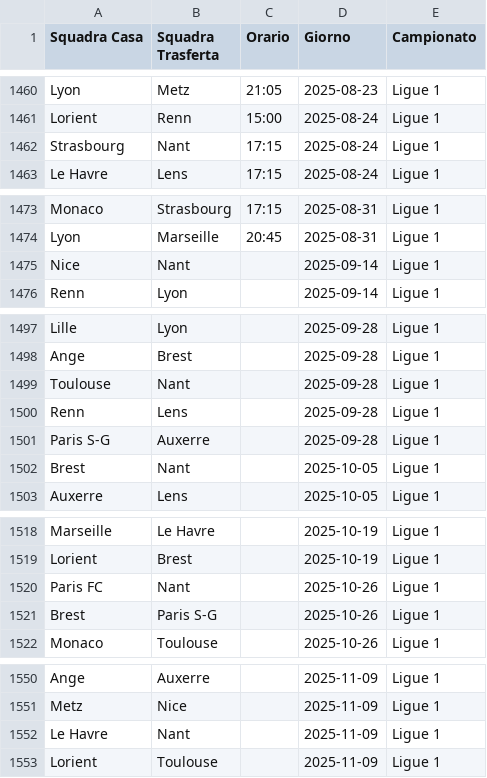
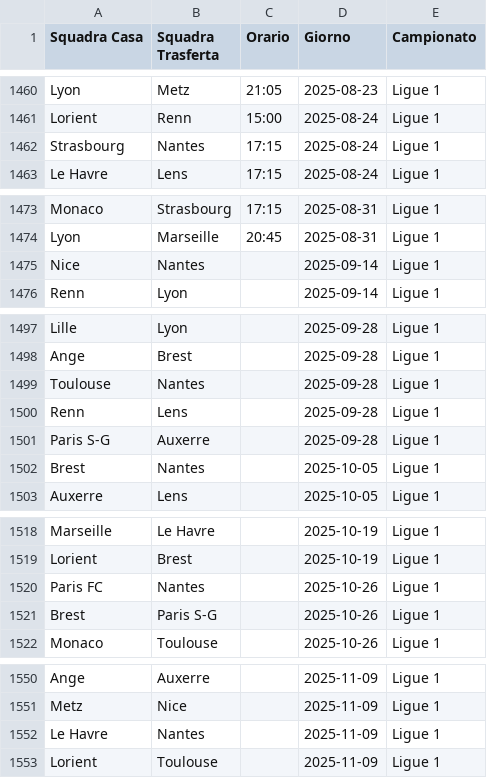
Before and after one commit to fumaghe/Bet_Website, a CSV file: public/data/players/matches.csv, drawn as a sheet; only a part is shown, gaps mark what is left out; the diff covers the shown part only.

```diff
--- a/public/data/players/matches.csv
+++ b/public/data/players/matches.csv
@@ -1461,3 +1461,3 @@ Lyon,Metz,21:05,2025-08-23,Ligue 1
 Lorient,Renn,15:00,2025-08-24,Ligue 1
-Strasbourg,Nant,17:15,2025-08-24,Ligue 1
+Strasbourg,Nantes,17:15,2025-08-24,Ligue 1
 Le Havre,Lens,17:15,2025-08-24,Ligue 1
@@ -1474,3 +1474,3 @@ Monaco,Strasbourg,17:15,2025-08-31,Ligue 1
 Lyon,Marseille,20:45,2025-08-31,Ligue 1
-Nice,Nant,,2025-09-14,Ligue 1
+Nice,Nantes,,2025-09-14,Ligue 1
 Renn,Lyon,,2025-09-14,Ligue 1
@@ -1498,6 +1498,6 @@ Lille,Lyon,,2025-09-28,Ligue 1
 Ange,Brest,,2025-09-28,Ligue 1
-Toulouse,Nant,,2025-09-28,Ligue 1
+Toulouse,Nantes,,2025-09-28,Ligue 1
 Renn,Lens,,2025-09-28,Ligue 1
 Paris S-G,Auxerre,,2025-09-28,Ligue 1
-Brest,Nant,,2025-10-05,Ligue 1
+Brest,Nantes,,2025-10-05,Ligue 1
 Auxerre,Lens,,2025-10-05,Ligue 1
@@ -1519,3 +1519,3 @@ Marseille,Le Havre,,2025-10-19,Ligue 1
 Lorient,Brest,,2025-10-19,Ligue 1
-Paris FC,Nant,,2025-10-26,Ligue 1
+Paris FC,Nantes,,2025-10-26,Ligue 1
 Brest,Paris S-G,,2025-10-26,Ligue 1
@@ -1551,3 +1551,3 @@ Ange,Auxerre,,2025-11-09,Ligue 1
 Metz,Nice,,2025-11-09,Ligue 1
-Le Havre,Nant,,2025-11-09,Ligue 1
+Le Havre,Nantes,,2025-11-09,Ligue 1
 Lorient,Toulouse,,2025-11-09,Ligue 1
```
Also changed, not shown: 11 edited cells elsewhere in this file, public/data/players/matches_season.csv, 8 other files.
